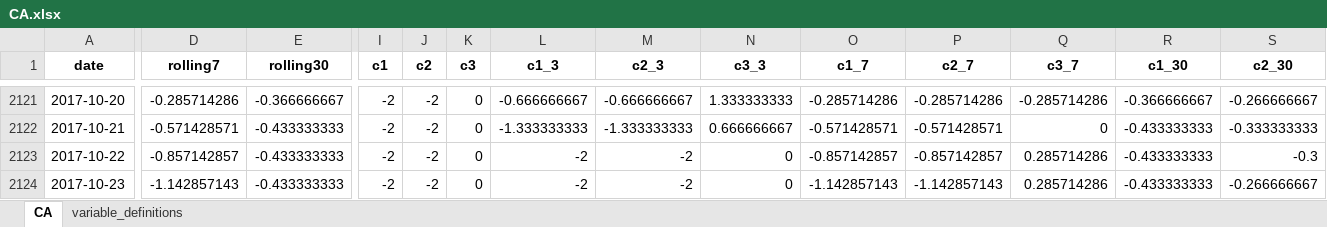
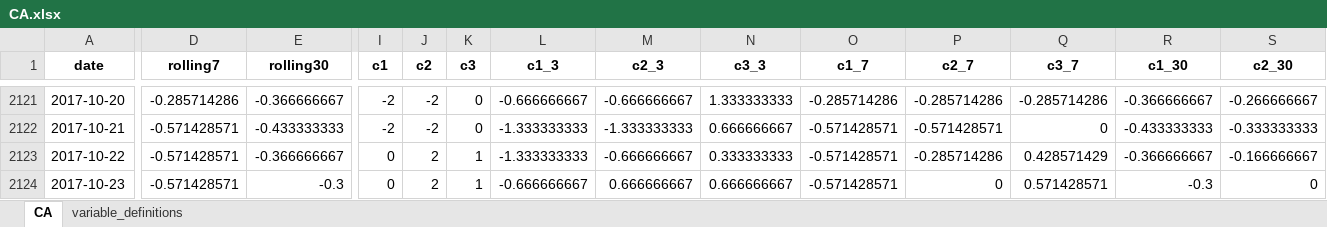
Before and after one commit to yangcy0126/dsi-index-site, an Excel workbook: data/CA.xlsx, sheet CA, drawn as a sheet; only a part is shown, gaps mark what is left out; values as stored, in another font and other column widths than the file's, no borders; the diff covers the shown part only; the diff names each change by its address in the sheet, - before the commit and + after, or states it on an @@ line.

```diff
--- a/data/CA.xlsx (sheet CA)
+++ b/data/CA.xlsx (sheet CA)
-D2123 (rolling7): -0.857142857
+D2123 (rolling7): -0.571428571
-E2123 (rolling30): -0.433333333
+E2123 (rolling30): -0.366666667
-I2123:I2124 (c1): -2
+I2123:I2124 (c1): 0
-J2123:J2124 (c2): -2
+J2123:J2124 (c2): 2
-K2123:K2124 (c3): 0
+K2123:K2124 (c3): 1
-L2123 (c1_3): -2
+L2123 (c1_3): -1.333333333
-M2123 (c2_3): -2
+M2123 (c2_3): -0.666666667
-N2123 (c3_3): 0
+N2123 (c3_3): 0.333333333
-O2123 (c1_7): -0.857142857
+O2123 (c1_7): -0.571428571
-P2123 (c2_7): -0.857142857
+P2123 (c2_7): -0.285714286
-Q2123 (c3_7): 0.285714286
+Q2123 (c3_7): 0.428571429
-R2123 (c1_30): -0.433333333
+R2123 (c1_30): -0.366666667
-S2123 (c2_30): -0.3
+S2123 (c2_30): -0.166666667
-D2124 (rolling7): -1.142857143
+D2124 (rolling7): -0.571428571
-E2124 (rolling30): -0.433333333
+E2124 (rolling30): -0.3
-L2124 (c1_3): -2
+L2124 (c1_3): -0.666666667
-M2124 (c2_3): -2
+M2124 (c2_3): 0.666666667
-N2124 (c3_3): 0
+N2124 (c3_3): 0.666666667
-O2124 (c1_7): -1.142857143
+O2124 (c1_7): -0.571428571
-P2124 (c2_7): -1.142857143
+P2124 (c2_7): 0
-Q2124 (c3_7): 0.285714286
+Q2124 (c3_7): 0.571428571
-R2124 (c1_30): -0.433333333
+R2124 (c1_30): -0.3
-S2124 (c2_30): -0.266666667
+S2124 (c2_30): 0
```
Also changed, not shown: 619 edited cells elsewhere in this sheet, data/AU.xlsx, data/BR.xlsx, 41 other files.
